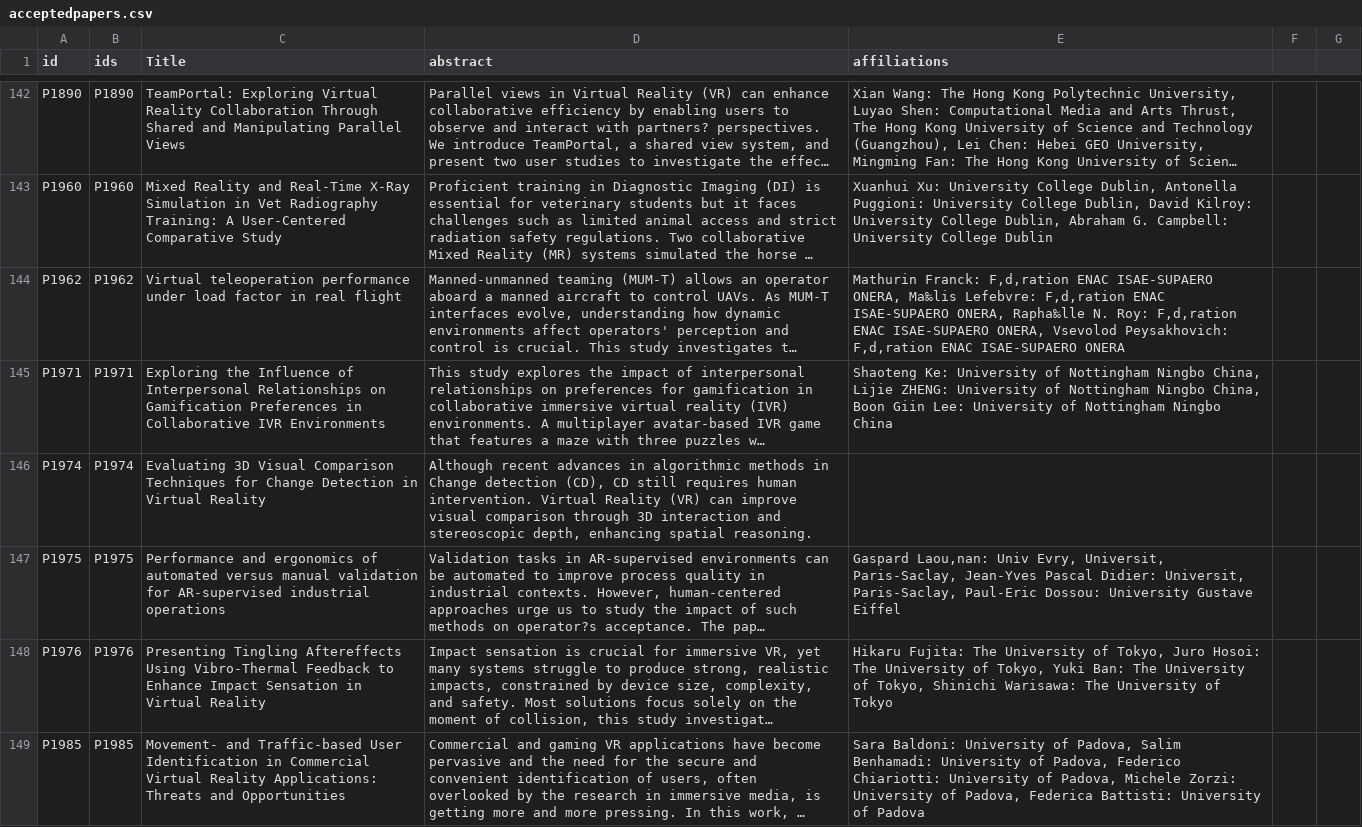
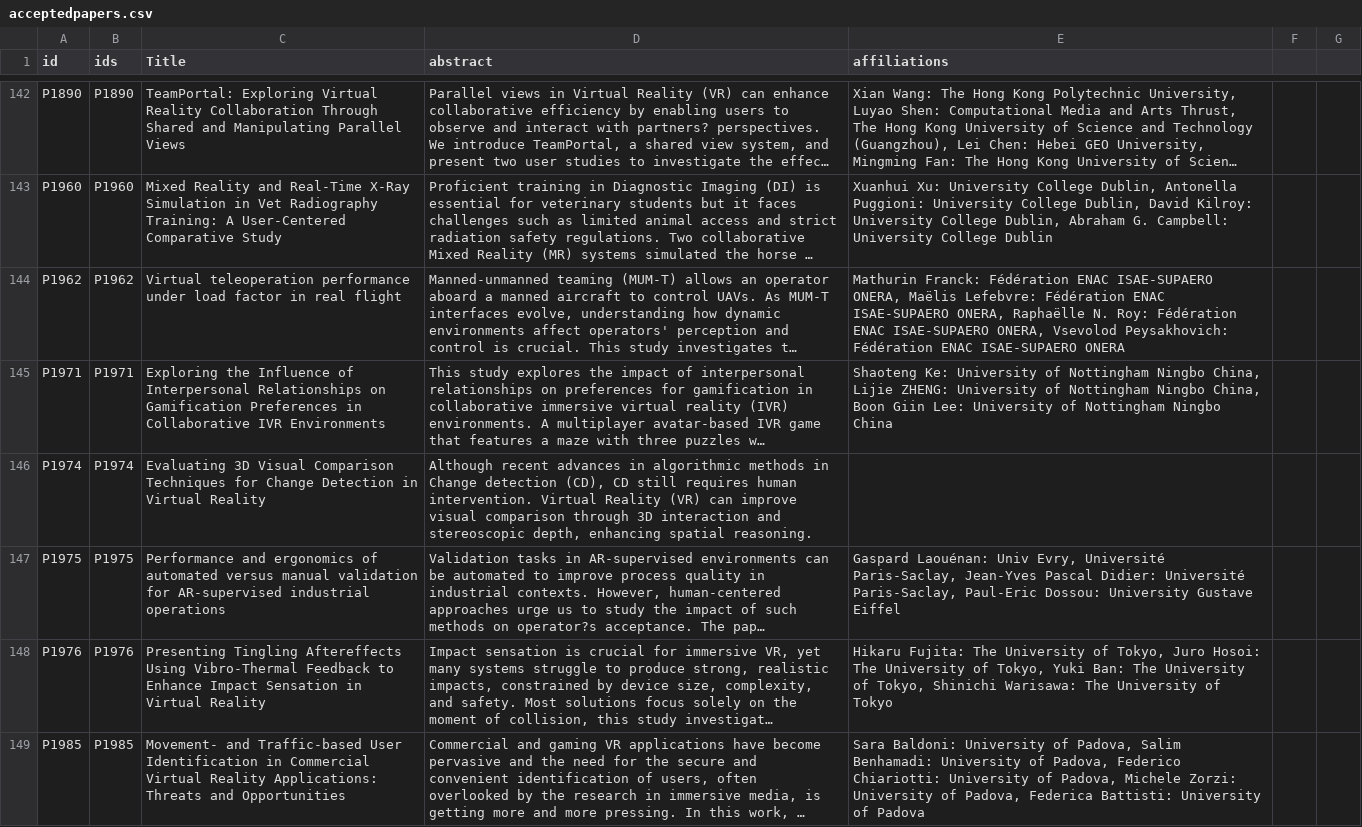
Before and after one commit to ieeevr/2027, a CSV file: _data/acceptedpapers.csv, drawn as a sheet; only a part is shown, gaps mark what is left out; long unchanged cells end in …; the diff covers the shown part only; the diff names each change by its address in the sheet, - before the commit and + after, or states it on an @@ line.

```diff
--- a/_data/acceptedpapers.csv
+++ b/_data/acceptedpapers.csv
-E144 (affiliations): Mathurin Franck: F‚d‚ration ENAC ISAE-SUPAERO ONERA, Ma‰lis Lefebvre: F‚d‚ration ENAC ISAE-SUPAERO ONERA, Rapha‰lle N. Roy: F‚d‚ration ENAC ISAE-SUPAERO ONERA, Vsevolod Peysakhovich: F‚d‚ration ENAC ISAE-SUPAERO…
+E144 (affiliations): Mathurin Franck: Fédération ENAC ISAE-SUPAERO ONERA, Maëlis Lefebvre: Fédération ENAC ISAE-SUPAERO ONERA, Raphaëlle N. Roy: Fédération ENAC ISAE-SUPAERO ONERA, Vsevolod Peysakhovich: Fédération ENAC ISAE-SUPAERO…
-E147 (affiliations): Gaspard Laou‚nan: Univ Evry, Universit‚ Paris-Saclay, Jean-Yves Pascal Didier: Universit‚ Paris-Saclay, Paul-Eric…
+E147 (affiliations): Gaspard Laouénan: Univ Evry, Université Paris-Saclay, Jean-Yves Pascal Didier: Université Paris-Saclay, Paul-Eric…
```
Also changed, not shown: 25 edited cells elsewhere in this file.
